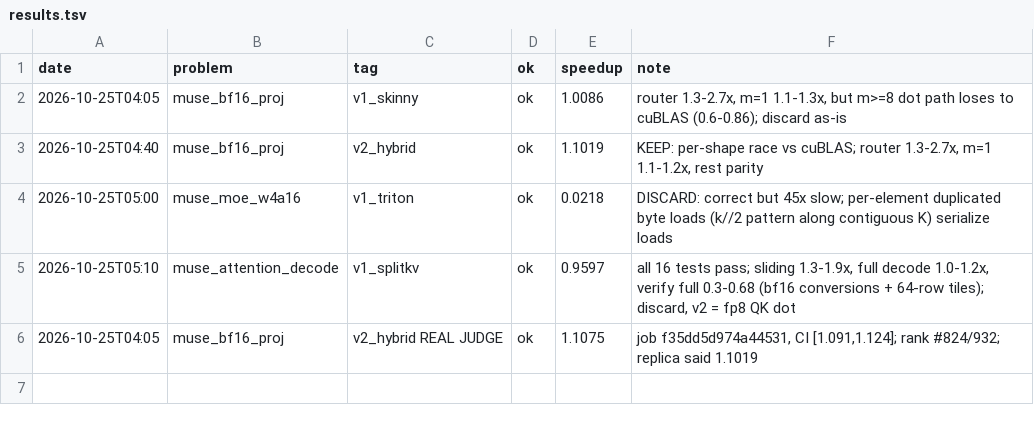
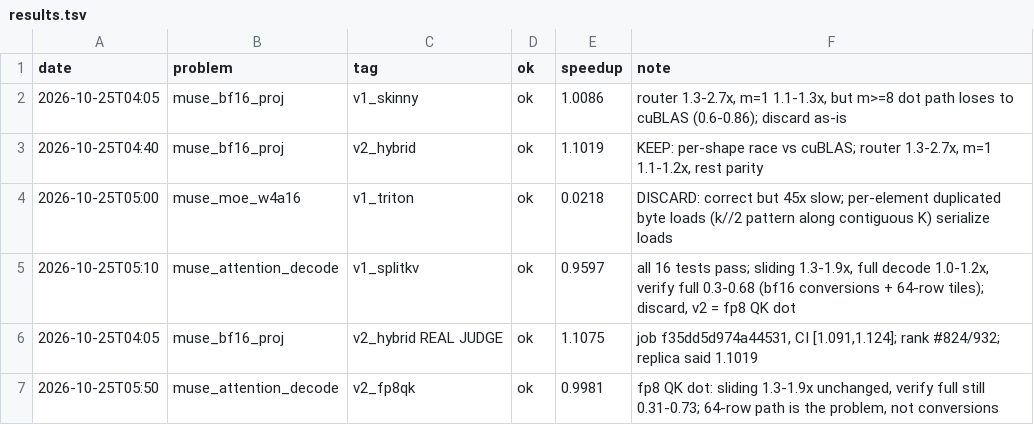
Before and after one commit to Ranoobaba/okc-campaign, a TSV file: results.tsv, drawn as a sheet.

```diff
--- a/results.tsv
+++ b/results.tsv
@@ -6 +6,2 @@ date	problem	tag	ok	speedup	note
 2026-10-25T04:05	muse_bf16_proj	v2_hybrid REAL JUDGE	ok	1.1075	job f35dd5d974a44531, CI [1.091,1.124]; rank #824/932; replica said 1.1019
+2026-10-25T05:50	muse_attention_decode	v2_fp8qk	ok	0.9981	fp8 QK dot: sliding 1.3-1.9x unchanged, verify full still 0.31-0.73; 64-row path is the problem, not conversions
```
Also changed, not shown: 4 other files.
